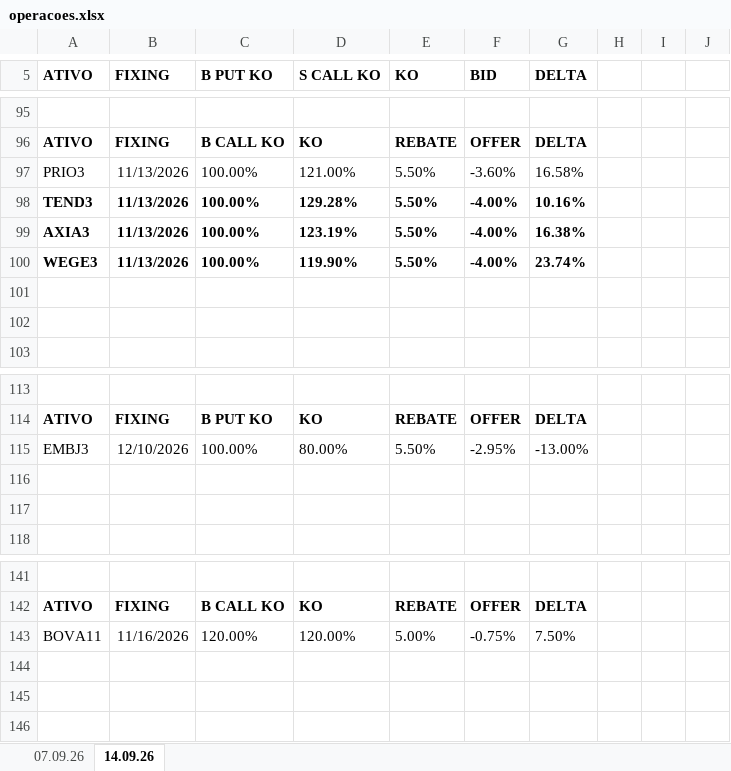
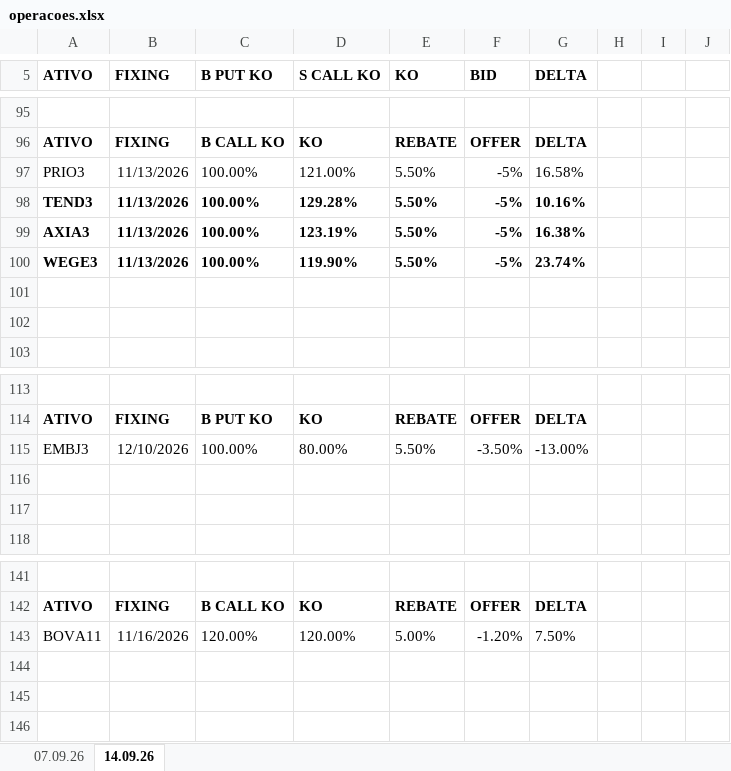
Before and after one commit to btg-pactual/btg-distribuicao-rv, an Excel workbook: prateleira/operacoes/operacoes.xlsx, sheet 14.09.26, drawn as a sheet; only a part is shown, gaps mark what is left out; values as stored, in another font and other column widths than the file's, no borders; the diff names each change by its address in the sheet, - before the commit and + after, or states it on an @@ line.

```diff
--- a/prateleira/operacoes/operacoes.xlsx (sheet 14.09.26)
+++ b/prateleira/operacoes/operacoes.xlsx (sheet 14.09.26)
-F97 (BID): -3.60%
+F97 (BID): -5%
-F98:F100 (BID): -4.00%
+F98:F100 (BID): -5%
-F115 (BID): -2.95%
+F115 (BID): -3.50%
-F143 (BID): -0.75%
+F143 (BID): -1.20%
```
Also changed, not shown: 9 other files.
